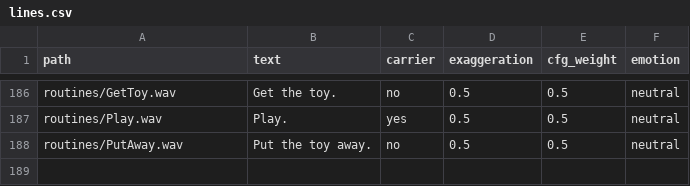
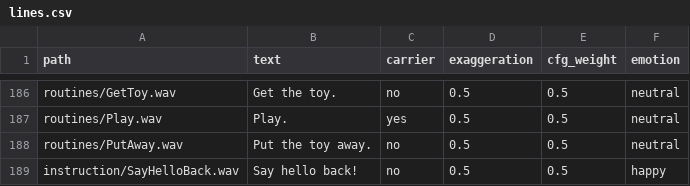
Before and after one commit to Bensams/Aumazing, a CSV file: tools/voice_gen/lines.csv, drawn as a sheet; only a part is shown, gaps mark what is left out.

```diff
--- a/tools/voice_gen/lines.csv
+++ b/tools/voice_gen/lines.csv
@@ -188 +188,2 @@ routines/Play.wav,Play.,yes,0.5,0.5,neutral
 routines/PutAway.wav,Put the toy away.,no,0.5,0.5,neutral
+instruction/SayHelloBack.wav,Say hello back!,no,0.5,0.5,happy
```
Also changed, not shown: tools/voice_gen/cebuano_lines.csv, tools/voice_gen/tagalog_lines.csv, 36 other files.
